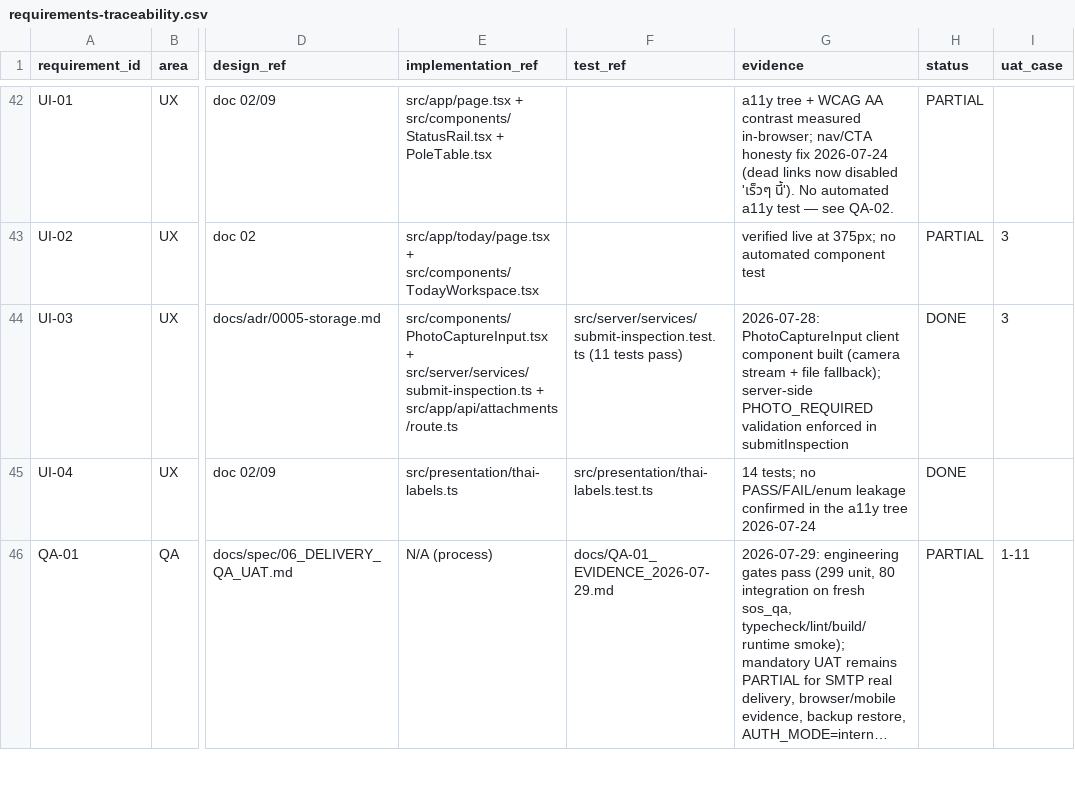
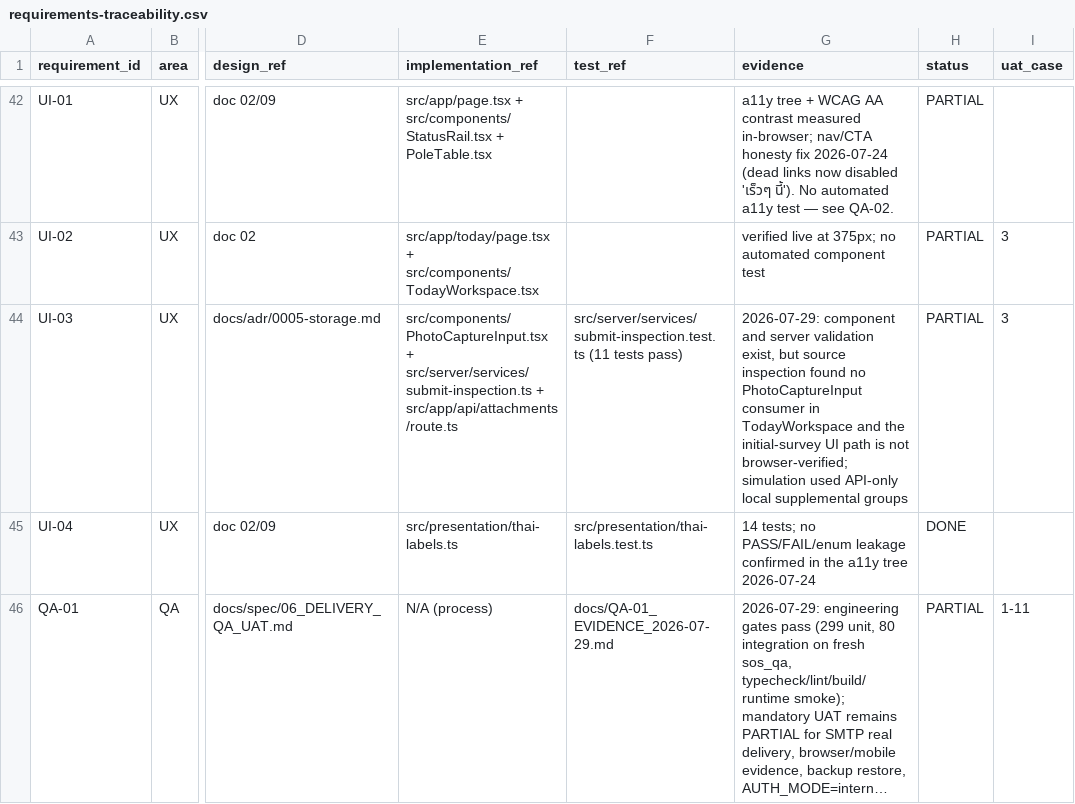
Before and after one commit to poppatompong-dev/sos-maintenance, a CSV file: requirements-traceability.csv, drawn as a sheet; only a part is shown, gaps mark what is left out; long unchanged cells end in …; the diff names each change by its address in the sheet, - before the commit and + after, or states it on an @@ line.

```diff
--- a/requirements-traceability.csv
+++ b/requirements-traceability.csv
-G44 (evidence): 2026-07-28: PhotoCaptureInput client component built (camera stream + file fallback); server-side PHOTO_REQUIRED validation enforced in submitInspection
+G44 (evidence): 2026-07-29: component and server validation exist, but source inspection found no PhotoCaptureInput consumer in TodayWorkspace and the initial-survey UI path is not browser-verified; simulation used API-only local supplemental groups
-H44 (status): DONE
+H44 (status): PARTIAL
```
Also changed, not shown: 5 other files.
